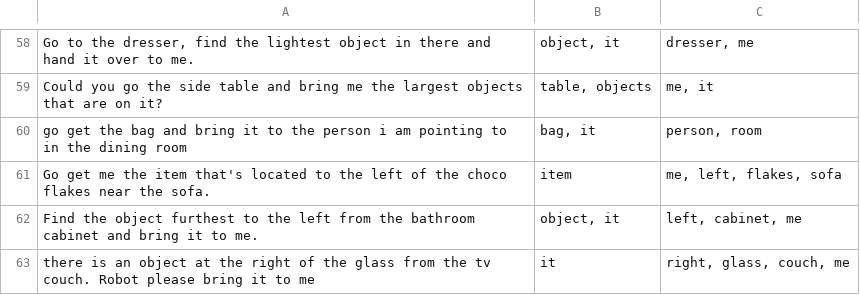
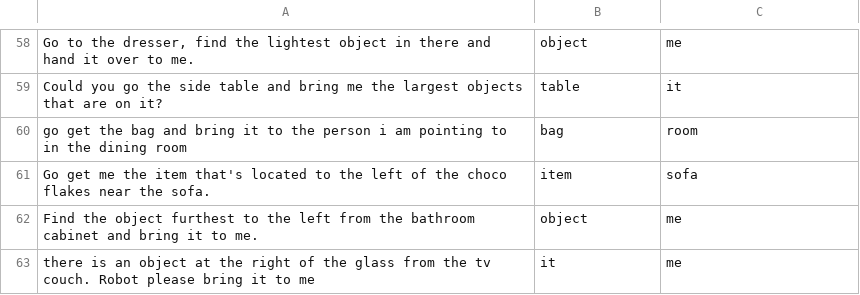
Before and after one commit to kaDebowska/Robotic-semantic-interpretation-of-voice-commands, a CSV file: intent_recognition/datasets/val_filtered.csv, drawn as a sheet; only a part is shown, gaps mark what is left out; the diff covers the shown part only; the diff names each change by its address in the sheet, - before the commit and + after, or states it on an @@ line.

```diff
--- a/intent_recognition/datasets/val_filtered.csv
+++ b/intent_recognition/datasets/val_filtered.csv
-B58: object, it
+B58: object
-C58: dresser, me
+C58: me
-B59: table, objects
+B59: table
-C59: me, it
+C59: it
-B60: bag, it
+B60: bag
-C60: person, room
+C60: room
-C61: me, left, flakes, sofa
+C61: sofa
-B62: object, it
+B62: object
-C62: left, cabinet, me
+C62: me
-C63: right, glass, couch, me
+C63: me
```
Also changed, not shown: 57 edited cells elsewhere in this file, intent_recognition/datasets/test_filtered.csv, intent_recognition/datasets/train_filtered.csv, 1 other file.
